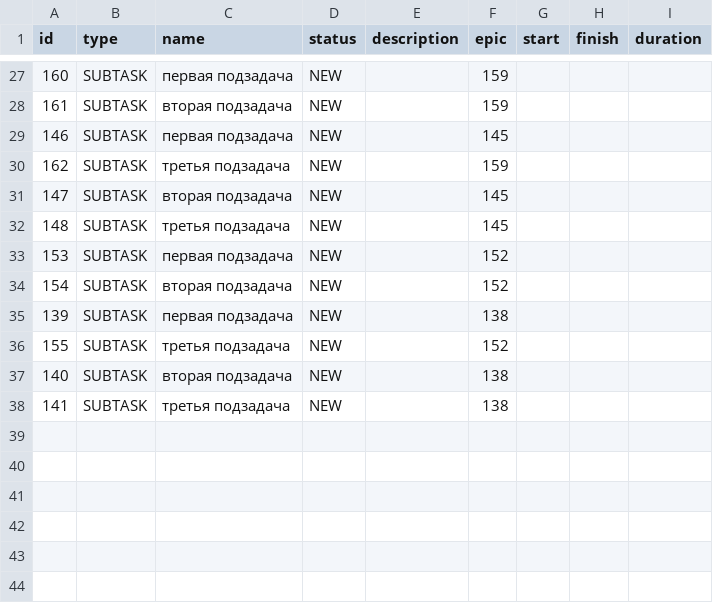
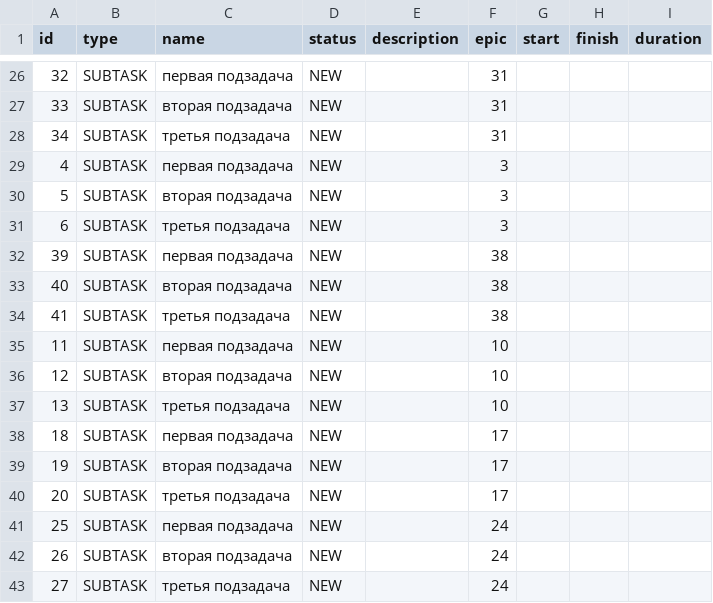
Before and after one commit to jsavchenkova/java-kanban, a CSV file: resources/1t.csv, drawn as a sheet; only a part is shown, gaps mark what is left out; the diff covers the shown part only.

```diff
--- a/resources/1t.csv
+++ b/resources/1t.csv
@@ -27,12 +26,18 @@ id,type,name,status,description,epic,start,finish,duration
-160,SUBTASK,первая подзадача,NEW,,159,,,
-161,SUBTASK,вторая подзадача,NEW,,159,,,
-146,SUBTASK,первая подзадача,NEW,,145,,,
-162,SUBTASK,третья подзадача,NEW,,159,,,
-147,SUBTASK,вторая подзадача,NEW,,145,,,
-148,SUBTASK,третья подзадача,NEW,,145,,,
-153,SUBTASK,первая подзадача,NEW,,152,,,
-154,SUBTASK,вторая подзадача,NEW,,152,,,
-139,SUBTASK,первая подзадача,NEW,,138,,,
-155,SUBTASK,третья подзадача,NEW,,152,,,
-140,SUBTASK,вторая подзадача,NEW,,138,,,
-141,SUBTASK,третья подзадача,NEW,,138,,,
+32,SUBTASK,первая подзадача,NEW,,31,,,
+33,SUBTASK,вторая подзадача,NEW,,31,,,
+34,SUBTASK,третья подзадача,NEW,,31,,,
+4,SUBTASK,первая подзадача,NEW,,3,,,
+5,SUBTASK,вторая подзадача,NEW,,3,,,
+6,SUBTASK,третья подзадача,NEW,,3,,,
+39,SUBTASK,первая подзадача,NEW,,38,,,
+40,SUBTASK,вторая подзадача,NEW,,38,,,
+41,SUBTASK,третья подзадача,NEW,,38,,,
+11,SUBTASK,первая подзадача,NEW,,10,,,
+12,SUBTASK,вторая подзадача,NEW,,10,,,
+13,SUBTASK,третья подзадача,NEW,,10,,,
+18,SUBTASK,первая подзадача,NEW,,17,,,
+19,SUBTASK,вторая подзадача,NEW,,17,,,
+20,SUBTASK,третья подзадача,NEW,,17,,,
+25,SUBTASK,первая подзадача,NEW,,24,,,
+26,SUBTASK,вторая подзадача,NEW,,24,,,
+27,SUBTASK,третья подзадача,NEW,,24,,,
```
Also changed, not shown: 5 added rows, 6 removed rows and 23 edited cells elsewhere in this file, resources/empty.csv, 24 other files.
